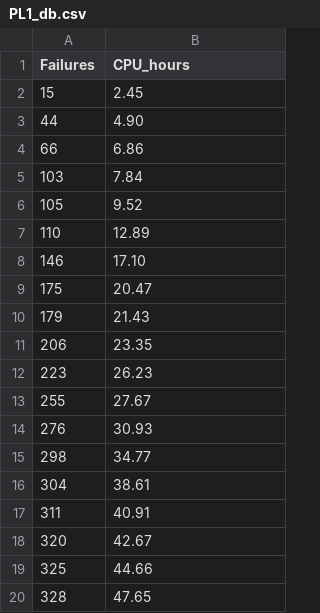
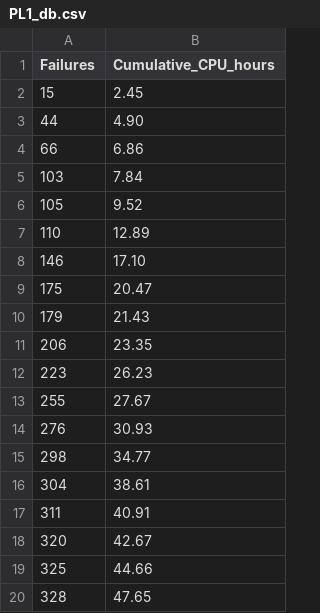
Before and after one commit to Derek-Jones/Reliability-data, a CSV file: PL1_db.csv, drawn as a sheet.

```diff
--- a/PL1_db.csv
+++ b/PL1_db.csv
@@ -1,2 +1,2 @@
-Failures,CPU_hours
+Failures,Cumulative_CPU_hours
 15,2.45
```
Also changed, not shown: tohma89_t1.csv, 7 other files.
